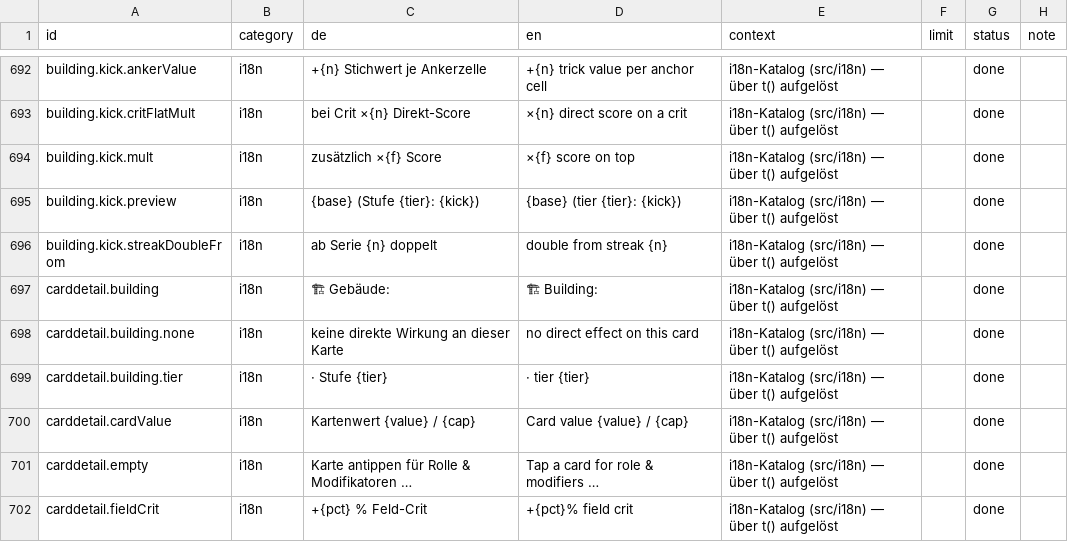
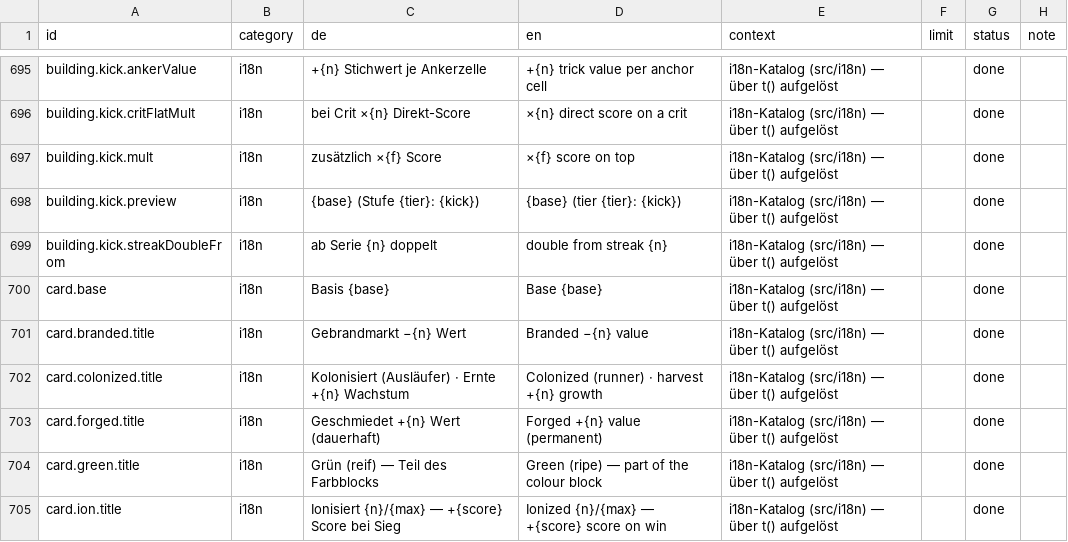
Before and after one commit to GitGudMonkeh/autostich, a CSV file: docs/localization/strings_de_pixi_2026-08-15.csv, drawn as a sheet; only a part is shown, gaps mark what is left out; the shorter side is filled out with more unchanged rows; the diff covers the shown part only; the diff names each change by its address in the sheet, - before the commit and + after, or states it on an @@ line.

```diff
--- a/docs/localization/strings_de_pixi_2026-08-15.csv
+++ b/docs/localization/strings_de_pixi_2026-08-15.csv
+row 700: card.base | i18n | Basis {base} | Base {base} | i18n-Katalog (src/i18n) — über t() aufgelöst |  | done
+row 701: card.branded.title | i18n | Gebrandmarkt −{n} Wert | Branded −{n} value | i18n-Katalog (src/i18n) — über t() aufgelöst |  | done
+row 702: card.colonized.title | i18n | Kolonisiert (Ausläufer) · Ernte +{n} Wachstum | Colonized (runner) · harvest +{n} growth | i18n-Katalog (src/i18n) — über t() aufgelöst |  | done
+row 703: card.forged.title | i18n | Geschmiedet +{n} Wert (dauerhaft) | Forged +{n} value (permanent) | i18n-Katalog (src/i18n) — über t() aufgelöst |  | done
+row 704: card.green.title | i18n | Grün (reif) — Teil des Farbblocks | Green (ripe) — part of the colour block | i18n-Katalog (src/i18n) — über t() aufgelöst |  | done
+row 705: card.ion.title | i18n | Ionisiert {n}/{max} — +{score} Score bei Sieg | Ionized {n}/{max} — +{score} score on win | i18n-Katalog (src/i18n) — über t() aufgelöst |  | done
```
Also changed, not shown: 18 added rows elsewhere in this file, docs/localization/strings_es.csv, docs/localization/strings_zh-Hans.csv, 17 other files.
